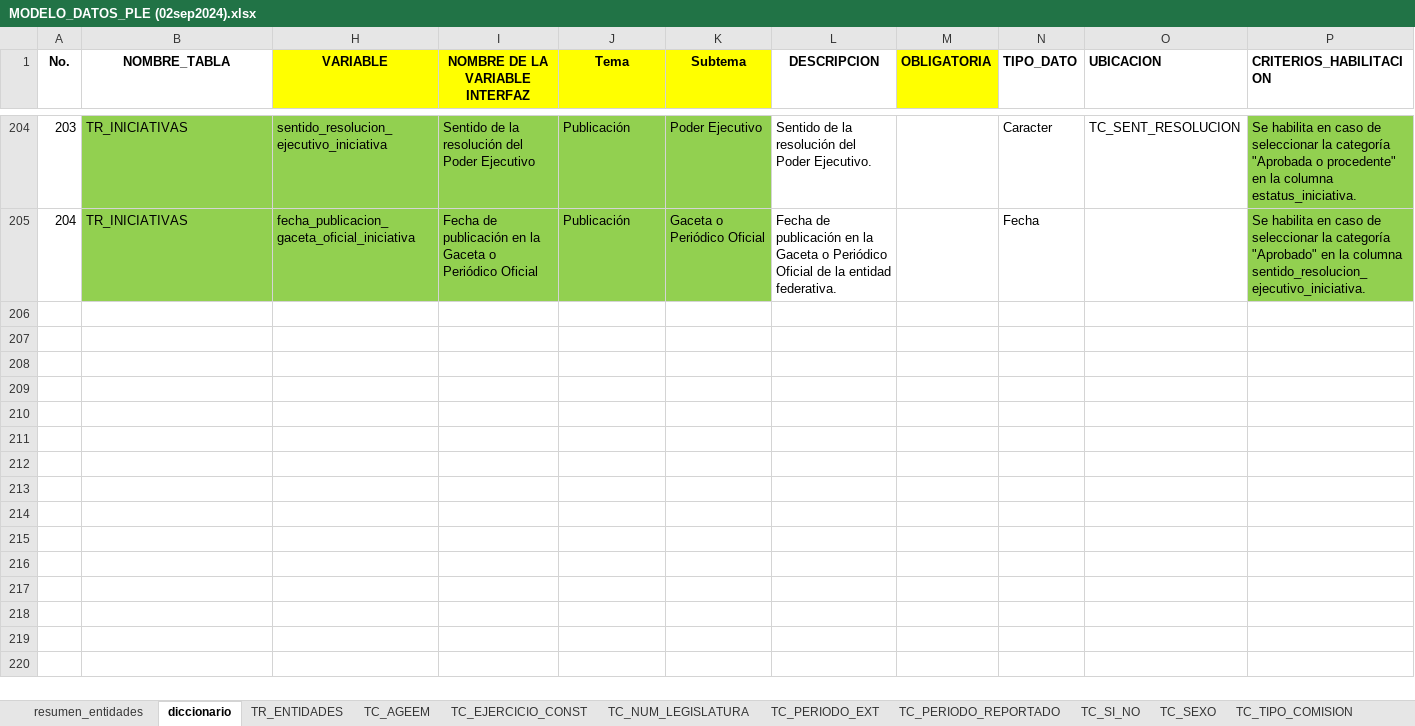
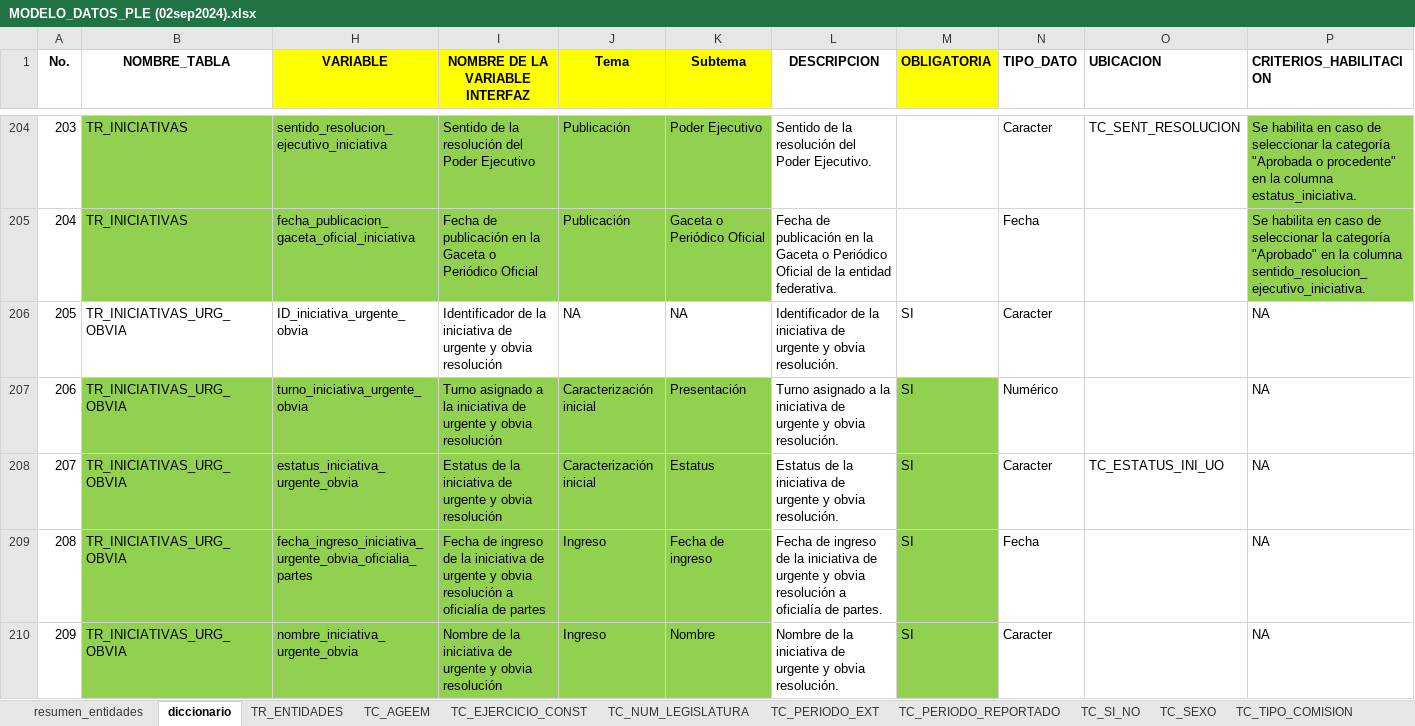
Before and after one commit to fjmd2088/Aplicativo_PLE_INEGI, an Excel workbook: Archivos_excel/02_Modelado_Datos/MODELO_DATOS_PLE (02sep2024).xlsx, sheet diccionario, drawn as a sheet; only a part is shown, gaps mark what is left out; values as stored, in another font and other column widths than the file's, no borders; conditional formats and table styles not drawn; rows hold the shown columns only; the diff covers the shown part only; the diff names each change by its address in the sheet, - before the commit and + after, or states it on an @@ line.

Commit message:
Iniciativas UO
Se inicia con las validaciones con un avance del 20%

```diff
--- a/Archivos_excel/02_Modelado_Datos/MODELO_DATOS_PLE (02sep2024).xlsx (sheet diccionario)
+++ b/Archivos_excel/02_Modelado_Datos/MODELO_DATOS_PLE (02sep2024).xlsx (sheet diccionario)
@@ row 206 unhidden: 205 | TR_INICIATIVAS_URG_OBVIA | ID_iniciativa_urgente_obvia | Identificador de la iniciativa de urgente y obvia resolución | NA | NA | Identificador de la iniciativa de urgente y obvia resolución. | SI | Caracter |  | NA @@
@@ row 207 unhidden: 206 | TR_INICIATIVAS_URG_OBVIA | turno_iniciativa_urgente_obvia | Turno asignado a la iniciativa de urgente y obvia resolución | Caracterización inicial | Presentación | Turno asignado a la iniciativa de urgente y obvia resolución. | SI | Numérico |  | NA @@
@@ row 208 unhidden: 207 | TR_INICIATIVAS_URG_OBVIA | estatus_iniciativa_urgente_obvia | Estatus de la iniciativa de urgente y obvia resolución | Caracterización inicial | Estatus | Estatus de la iniciativa de urgente y obvia resolución. | SI | Caracter | TC_ESTATUS_INI_UO | NA @@
@@ row 209 unhidden: 208 | TR_INICIATIVAS_URG_OBVIA | fecha_ingreso_iniciativa_urgente_obvia_oficialia_partes | Fecha de ingreso de la iniciativa de urgente y obvia resolución a oficialía de partes | Ingreso | Fecha de ingreso | Fecha de ingreso de la iniciativa de urgente y obvia resolución a oficialía de partes. | SI | Fecha |  | NA @@
@@ row 210 unhidden: 209 | TR_INICIATIVAS_URG_OBVIA | nombre_iniciativa_urgente_obvia | Nombre de la iniciativa de urgente y obvia resolución | Ingreso | Nombre | Nombre de la iniciativa de urgente y obvia resolución. | SI | Caracter |  | NA @@
```
Also changed, not shown: 8 added rows and 16 hidden or unhidden rows elsewhere in this sheet, hidden cells, 4 other files.
